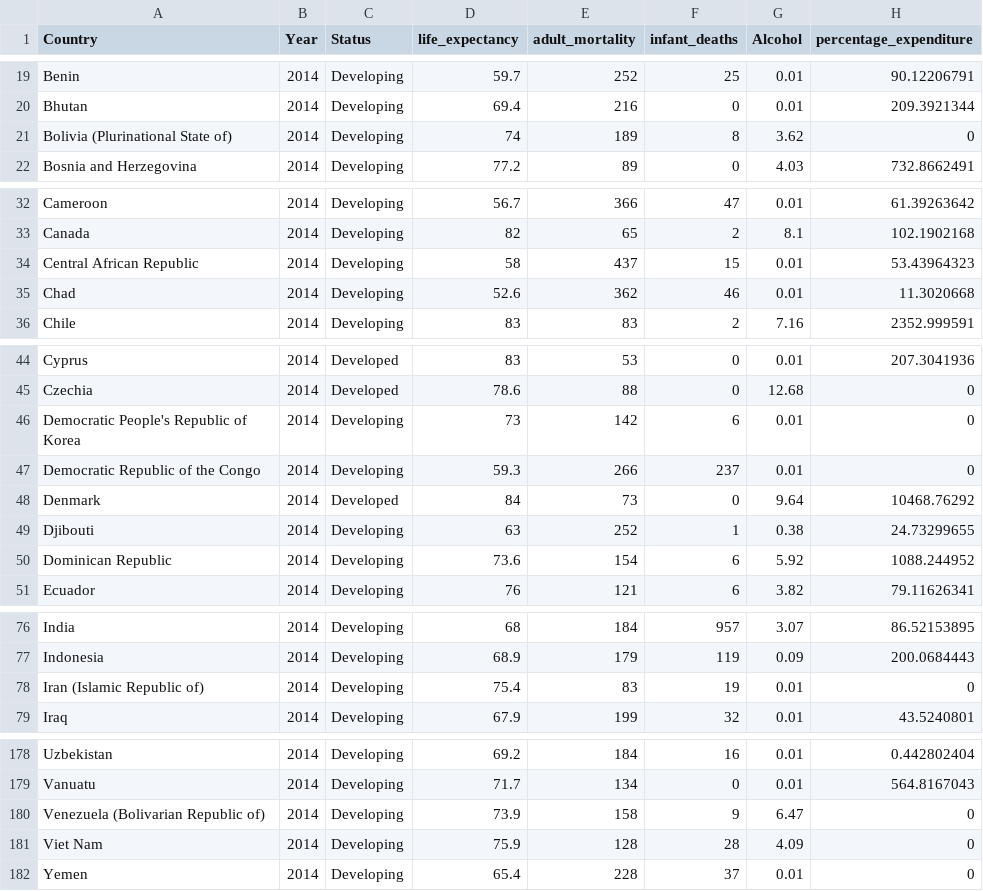
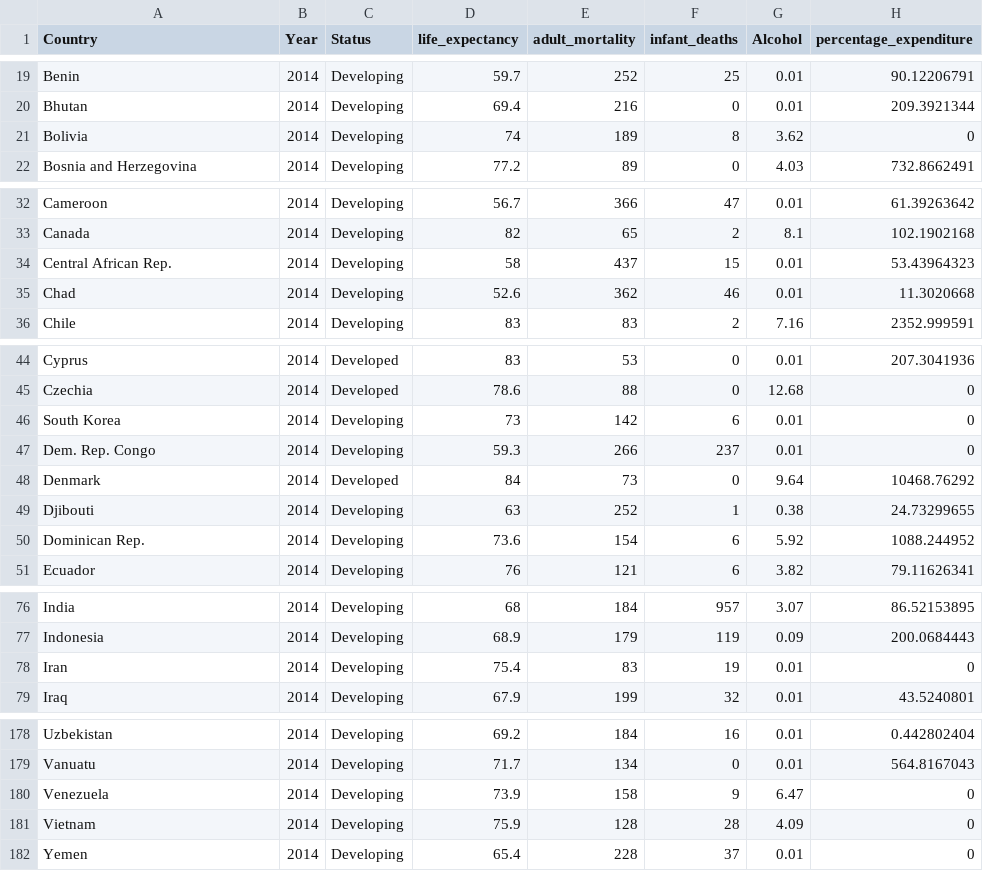
Before and after one commit to raffleslau02/FIT3179, a CSV file: ASS2/life_expectancy.csv, drawn as a sheet; only a part is shown, gaps mark what is left out; the diff covers the shown part only; the diff names each change by its address in the sheet, - before the commit and + after, or states it on an @@ line.

Commit message:
Update life_expectancy.csv

```diff
--- a/ASS2/life_expectancy.csv
+++ b/ASS2/life_expectancy.csv
-A21 (Country): Bolivia (Plurinational State of)
+A21 (Country): Bolivia
-A34 (Country): Central African Republic
+A34 (Country): Central African Rep.
-A46 (Country): Democratic People's Republic of Korea
+A46 (Country): South Korea
-A47 (Country): Democratic Republic of the Congo
+A47 (Country): Dem. Rep. Congo
-A50 (Country): Dominican Republic
+A50 (Country): Dominican Rep.
-A78 (Country): Iran (Islamic Republic of)
+A78 (Country): Iran
-A180 (Country): Venezuela (Bolivarian Republic of)
+A180 (Country): Venezuela
-A181 (Country): Viet Nam
+A181 (Country): Vietnam
```
Also changed, not shown: 4 edited cells elsewhere in this file.
